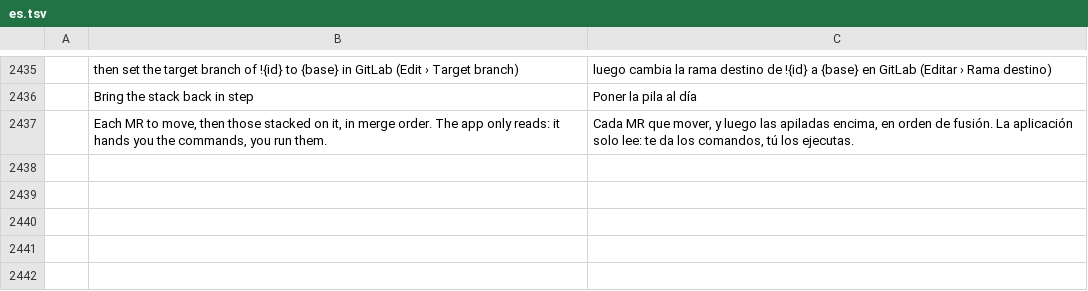
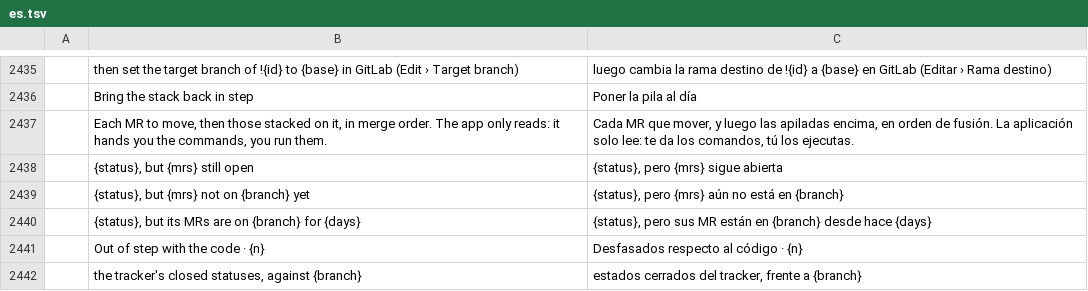
Before and after one commit to julien-langlois/gitlab-tracker, a TSV file: gitlab-tracker/i18n/es.tsv, drawn as a sheet; only a part is shown, gaps mark what is left out; the diff names each change by its address in the sheet, - before the commit and + after, or states it on an @@ line.

```diff
--- a/gitlab-tracker/i18n/es.tsv
+++ b/gitlab-tracker/i18n/es.tsv
+row 2438:  | {status}, but {mrs} still open | {status}, pero {mrs} sigue abierta
+row 2439:  | {status}, but {mrs} not on {branch} yet | {status}, pero {mrs} aún no está en {branch}
+row 2440:  | {status}, but its MRs are on {branch} for {days} | {status}, pero sus MR están en {branch} desde hace {days}
+row 2441:  | Out of step with the code · {n} | Desfasados respecto al código · {n}
+row 2442:  | the tracker's closed statuses, against {branch} | estados cerrados del tracker, frente a {branch}
```
Also changed, not shown: gitlab-tracker/i18n/de.tsv, gitlab-tracker/i18n/fr.tsv, 11 other files.
